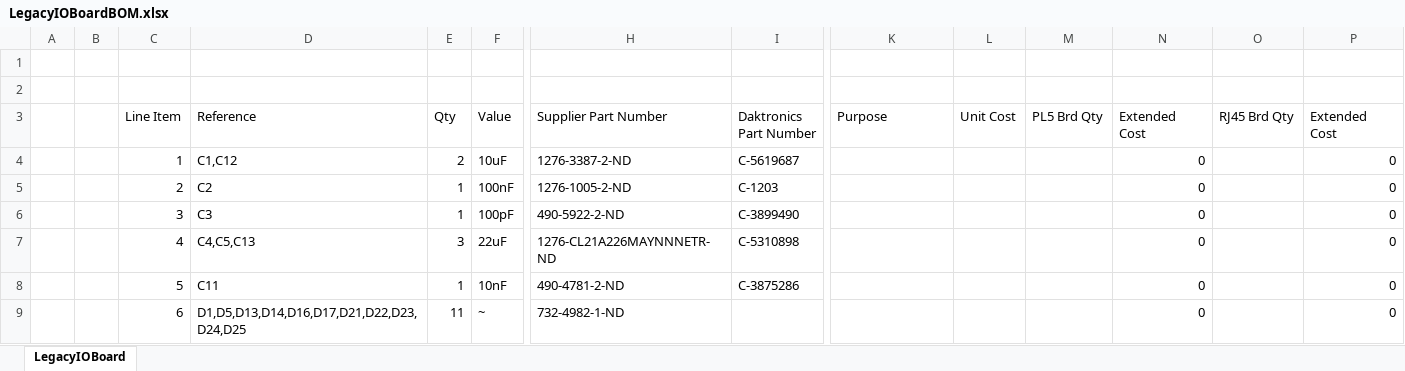
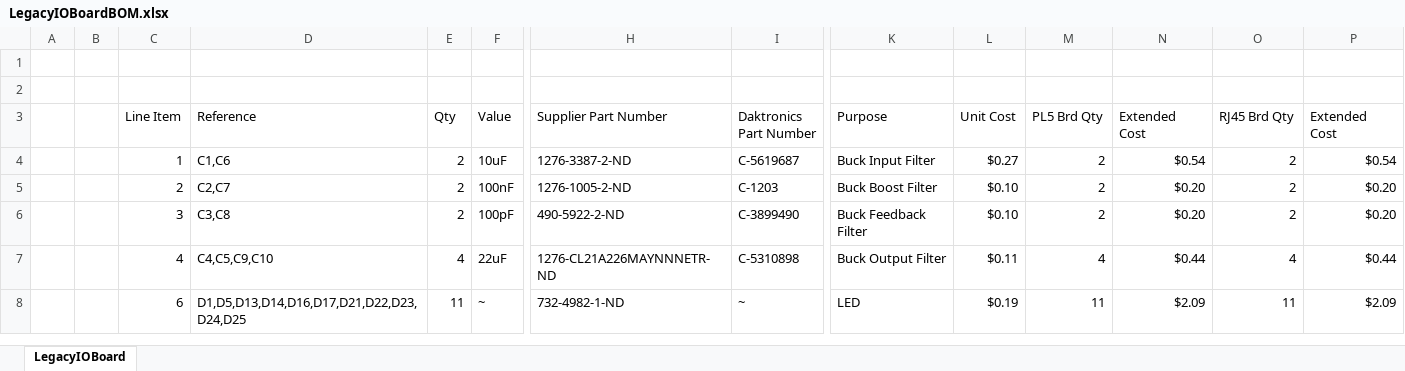
Before and after one commit to daktronics/New-Hydra-Legacy-IO-Board, an Excel workbook: LegacyIOBoardBOM.xlsx, sheet LegacyIOBoard, drawn as a sheet; only a part is shown, gaps mark what is left out; values as stored, in another font and other column widths than the file's, no cell formats; removed rows and columns are numbered as before the commit, all else as after; rows hold the shown columns only; the diff covers the shown part only; the diff names each change by its address in the sheet, - before the commit and + after, or states it on an @@ line.

Commit message:
REF #6 Added more Dak part numbers and unit prices to the BOM.

```diff
--- a/LegacyIOBoardBOM.xlsx (sheet LegacyIOBoard)
+++ b/LegacyIOBoardBOM.xlsx (sheet LegacyIOBoard)
-D4 (Reference): C1,C12
+D4 (Reference): C1,C6
-K4 (Purpose): (empty)
+K4 (Purpose): Buck Input Filter
-L4 (Unit Cost): (empty)
+L4 (Unit Cost): $0.27
-M4:M6 (PL5 Brd Qty): (empty)
+M4:M6 (PL5 Brd Qty): 2
-N4 (Extended Cost): 0
+N4 (Extended Cost): $0.54
-O4:O6 (RJ45 Brd Qty): (empty)
+O4:O6 (RJ45 Brd Qty): 2
-P4 (Extended Cost): 0
+P4 (Extended Cost): $0.54
-D5 (Reference): C2
+D5 (Reference): C2,C7
-E5:E6 (Qty): 1
+E5:E6 (Qty): 2
-K5 (Purpose): (empty)
+K5 (Purpose): Buck Boost Filter
-L5:L6 (Unit Cost): (empty)
+L5:L6 (Unit Cost): $0.10
-N5:N6 (Extended Cost): 0
+N5:N6 (Extended Cost): $0.20
-P5:P6 (Extended Cost): 0
+P5:P6 (Extended Cost): $0.20
-D6 (Reference): C3
+D6 (Reference): C3,C8
-K6 (Purpose): (empty)
+K6 (Purpose): Buck Feedback Filter
-D7 (Reference): C4,C5,C13
+D7 (Reference): C4,C5,C9,C10
-E7 (Qty): 3
+E7 (Qty): 4
-K7 (Purpose): (empty)
+K7 (Purpose): Buck Output Filter
-L7 (Unit Cost): (empty)
+L7 (Unit Cost): $0.11
-M7 (PL5 Brd Qty): (empty)
+M7 (PL5 Brd Qty): 4
-N7 (Extended Cost): 0
+N7 (Extended Cost): $0.44
-O7 (RJ45 Brd Qty): (empty)
+O7 (RJ45 Brd Qty): 4
-P7 (Extended Cost): 0
+P7 (Extended Cost): $0.44
-row 8:  |  | 5 | C11 | 1 | 10nF | 490-4781-2-ND | C-3875286 |  |  |  | 0 |  | 0
-I8 (Daktronics Part Number): (empty)
+I8 (Daktronics Part Number): ~
-K8 (Purpose): (empty)
+K8 (Purpose): LED
-L8 (Unit Cost): (empty)
+L8 (Unit Cost): $0.19
-M8 (PL5 Brd Qty): (empty)
+M8 (PL5 Brd Qty): 11
-N8 (Extended Cost): 0
+N8 (Extended Cost): $2.09
-O8 (RJ45 Brd Qty): (empty)
+O8 (RJ45 Brd Qty): 11
-P8 (Extended Cost): 0
+P8 (Extended Cost): $2.09
```
Also changed, not shown: 1 added row, 5 removed rows and 154 edited cells elsewhere in this sheet, cell formats.
